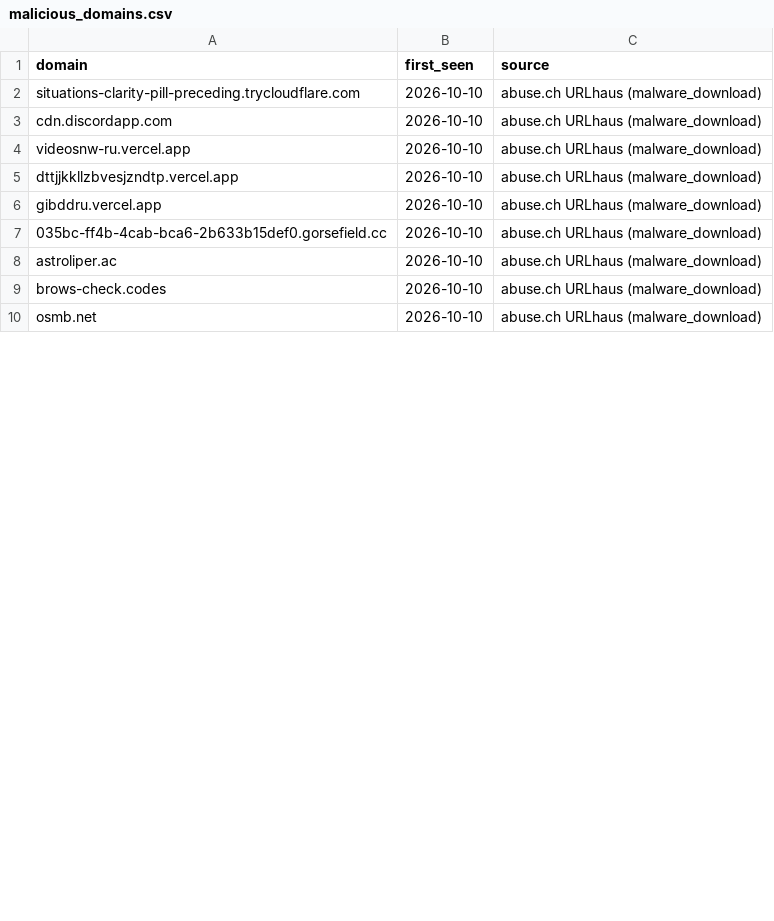
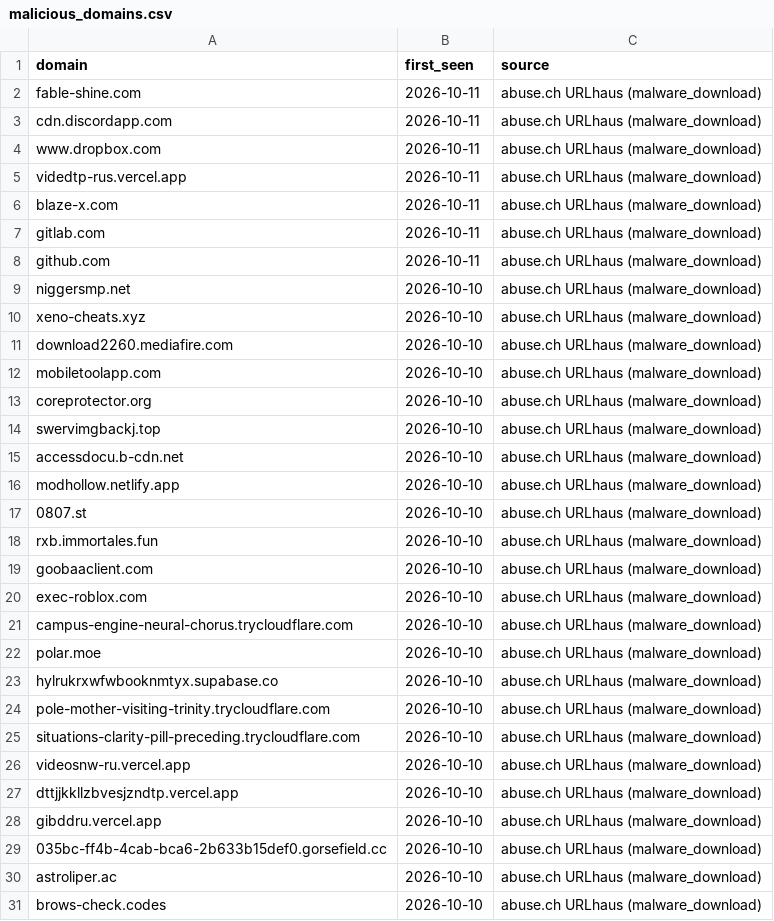
Before and after one commit to antonvikstrom/detection-as-code, a CSV file: lookups/malicious_domains.csv, drawn as a sheet; only a part is shown; the shorter side is filled out with more unchanged rows; the diff covers the shown part only.

```diff
--- a/lookups/malicious_domains.csv
+++ b/lookups/malicious_domains.csv
@@ -1,4 +1,26 @@
 domain,first_seen,source
+fable-shine.com,2026-10-11,abuse.ch URLhaus (malware_download)
+cdn.discordapp.com,2026-10-11,abuse.ch URLhaus (malware_download)
+www.dropbox.com,2026-10-11,abuse.ch URLhaus (malware_download)
+videdtp-rus.vercel.app,2026-10-11,abuse.ch URLhaus (malware_download)
+blaze-x.com,2026-10-11,abuse.ch URLhaus (malware_download)
+gitlab.com,2026-10-11,abuse.ch URLhaus (malware_download)
+github.com,2026-10-11,abuse.ch URLhaus (malware_download)
+niggersmp.net,2026-10-10,abuse.ch URLhaus (malware_download)
+xeno-cheats.xyz,2026-10-10,abuse.ch URLhaus (malware_download)
+download2260.mediafire.com,2026-10-10,abuse.ch URLhaus (malware_download)
+mobiletoolapp.com,2026-10-10,abuse.ch URLhaus (malware_download)
+coreprotector.org,2026-10-10,abuse.ch URLhaus (malware_download)
+swervimgbackj.top,2026-10-10,abuse.ch URLhaus (malware_download)
+accessdocu.b-cdn.net,2026-10-10,abuse.ch URLhaus (malware_download)
+modhollow.netlify.app,2026-10-10,abuse.ch URLhaus (malware_download)
+0807.st,2026-10-10,abuse.ch URLhaus (malware_download)
+rxb.immortales.fun,2026-10-10,abuse.ch URLhaus (malware_download)
+goobaaclient.com,2026-10-10,abuse.ch URLhaus (malware_download)
+exec-roblox.com,2026-10-10,abuse.ch URLhaus (malware_download)
+campus-engine-neural-chorus.trycloudflare.com,2026-10-10,abuse.ch URLhaus (malware_download)
+polar.moe,2026-10-10,abuse.ch URLhaus (malware_download)
+hylrukrxwfwbooknmtyx.supabase.co,2026-10-10,abuse.ch URLhaus (malware_download)
+pole-mother-visiting-trinity.trycloudflare.com,2026-10-10,abuse.ch URLhaus (malware_download)
 situations-clarity-pill-preceding.trycloudflare.com,2026-10-10,abuse.ch URLhaus (malware_download)
-cdn.discordapp.com,2026-10-10,abuse.ch URLhaus (malware_download)
 videosnw-ru.vercel.app,2026-10-10,abuse.ch URLhaus (malware_download)
```
Also changed, not shown: 20 removed rows elsewhere in this file, lookups/malicious_domains_splunk.csv.
